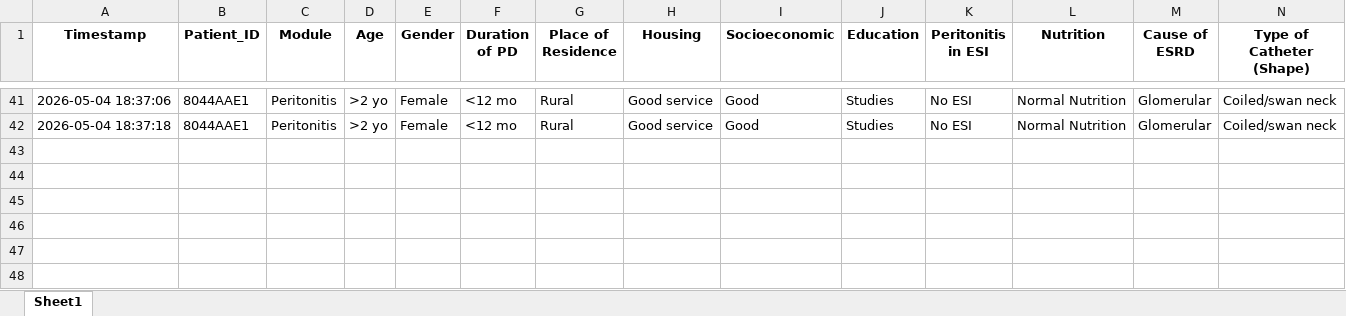
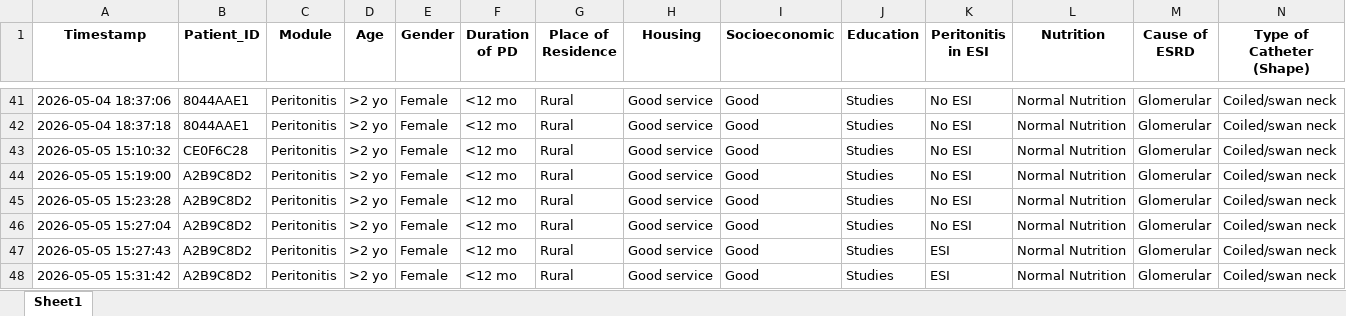
Before and after one commit to fadhilakamila/pediatric-prediction-system, an Excel workbook: peritonitis-prediction/PeritonitisPrediction_Database.xlsx, sheet Sheet1, drawn as a sheet; only a part is shown, gaps mark what is left out; values as stored, in another font and other column widths than the file's, no borders; rows hold the shown columns only; the diff names each change by its address in the sheet, - before the commit and + after, or states it on an @@ line.

```diff
--- a/peritonitis-prediction/PeritonitisPrediction_Database.xlsx (sheet Sheet1)
+++ b/peritonitis-prediction/PeritonitisPrediction_Database.xlsx (sheet Sheet1)
+row 43: 2026-05-05 15:10:32 | CE0F6C28 | Peritonitis | >2 yo | Female | <12 mo | Rural | Good service | Good | Studies | No ESI | Normal Nutrition | Glomerular | Coiled/swan neck
+row 44: 2026-05-05 15:19:00 | A2B9C8D2 | Peritonitis | >2 yo | Female | <12 mo | Rural | Good service | Good | Studies | No ESI | Normal Nutrition | Glomerular | Coiled/swan neck
+row 45: 2026-05-05 15:23:28 | A2B9C8D2 | Peritonitis | >2 yo | Female | <12 mo | Rural | Good service | Good | Studies | No ESI | Normal Nutrition | Glomerular | Coiled/swan neck
+row 46: 2026-05-05 15:27:04 | A2B9C8D2 | Peritonitis | >2 yo | Female | <12 mo | Rural | Good service | Good | Studies | No ESI | Normal Nutrition | Glomerular | Coiled/swan neck
+row 47: 2026-05-05 15:27:43 | A2B9C8D2 | Peritonitis | >2 yo | Female | <12 mo | Rural | Good service | Good | Studies | ESI | Normal Nutrition | Glomerular | Coiled/swan neck
+row 48: 2026-05-05 15:31:42 | A2B9C8D2 | Peritonitis | >2 yo | Female | <12 mo | Rural | Good service | Good | Studies | ESI | Normal Nutrition | Glomerular | Coiled/swan neck
```
Also changed, not shown: 4 other files.
